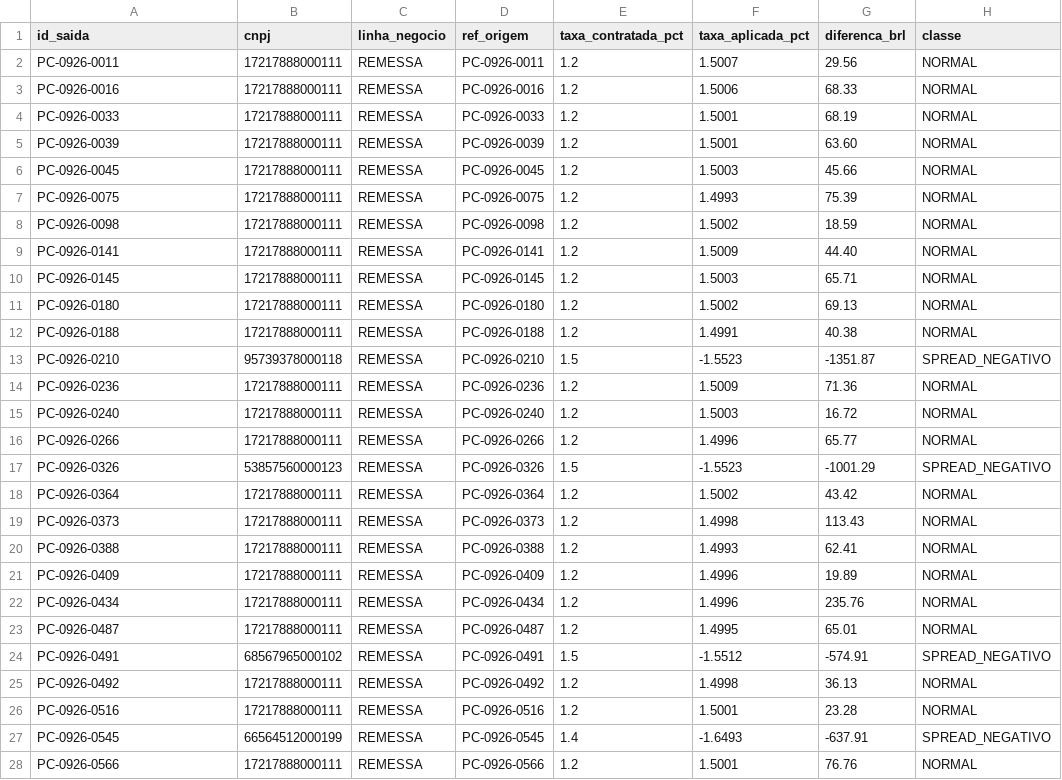
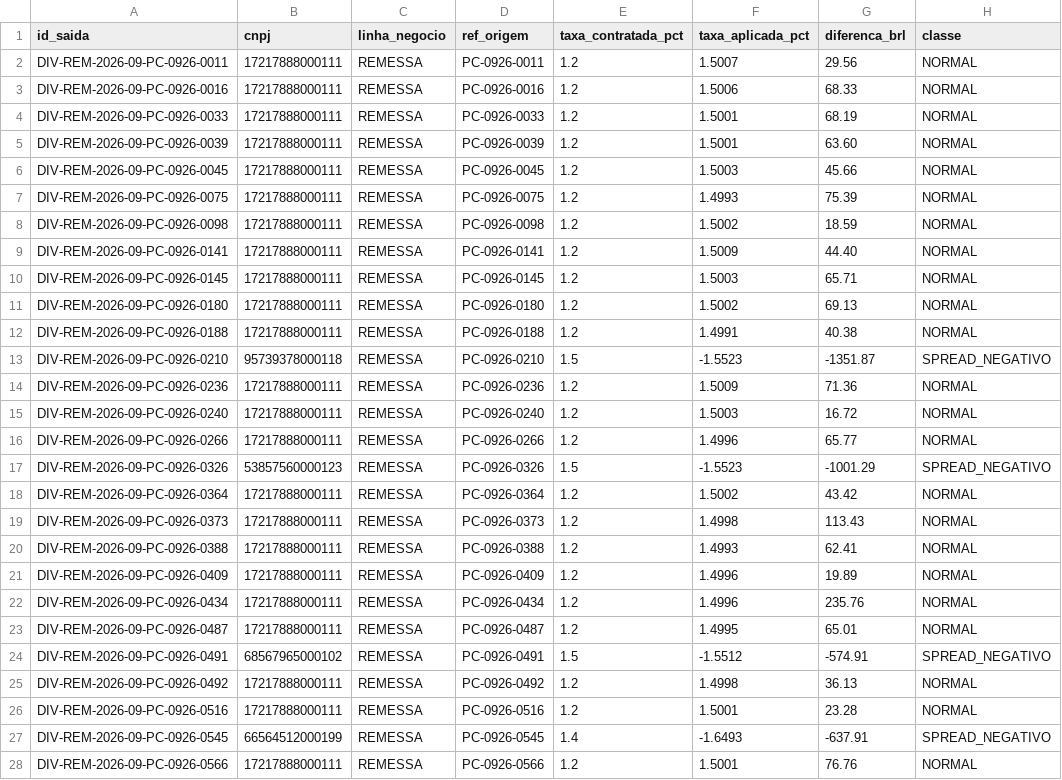
Before and after one commit to matos01pedro26-lab/hackaton_barte, a CSV file: saida/parcial/remessa_divergencias.csv, drawn as a sheet; only a part is shown; the diff names each change by its address in the sheet, - before the commit and + after, or states it on an @@ line.

```diff
--- a/saida/parcial/remessa_divergencias.csv
+++ b/saida/parcial/remessa_divergencias.csv
-A2 (id_saida): PC-0926-0011
+A2 (id_saida): DIV-REM-2026-09-PC-0926-0011
-A3 (id_saida): PC-0926-0016
+A3 (id_saida): DIV-REM-2026-09-PC-0926-0016
-A4 (id_saida): PC-0926-0033
+A4 (id_saida): DIV-REM-2026-09-PC-0926-0033
-A5 (id_saida): PC-0926-0039
+A5 (id_saida): DIV-REM-2026-09-PC-0926-0039
-A6 (id_saida): PC-0926-0045
+A6 (id_saida): DIV-REM-2026-09-PC-0926-0045
-A7 (id_saida): PC-0926-0075
+A7 (id_saida): DIV-REM-2026-09-PC-0926-0075
-A8 (id_saida): PC-0926-0098
+A8 (id_saida): DIV-REM-2026-09-PC-0926-0098
-A9 (id_saida): PC-0926-0141
+A9 (id_saida): DIV-REM-2026-09-PC-0926-0141
-A10 (id_saida): PC-0926-0145
+A10 (id_saida): DIV-REM-2026-09-PC-0926-0145
-A11 (id_saida): PC-0926-0180
+A11 (id_saida): DIV-REM-2026-09-PC-0926-0180
-A12 (id_saida): PC-0926-0188
+A12 (id_saida): DIV-REM-2026-09-PC-0926-0188
-A13 (id_saida): PC-0926-0210
+A13 (id_saida): DIV-REM-2026-09-PC-0926-0210
-A14 (id_saida): PC-0926-0236
+A14 (id_saida): DIV-REM-2026-09-PC-0926-0236
-A15 (id_saida): PC-0926-0240
+A15 (id_saida): DIV-REM-2026-09-PC-0926-0240
-A16 (id_saida): PC-0926-0266
+A16 (id_saida): DIV-REM-2026-09-PC-0926-0266
-A17 (id_saida): PC-0926-0326
+A17 (id_saida): DIV-REM-2026-09-PC-0926-0326
-A18 (id_saida): PC-0926-0364
+A18 (id_saida): DIV-REM-2026-09-PC-0926-0364
-A19 (id_saida): PC-0926-0373
+A19 (id_saida): DIV-REM-2026-09-PC-0926-0373
-A20 (id_saida): PC-0926-0388
+A20 (id_saida): DIV-REM-2026-09-PC-0926-0388
-A21 (id_saida): PC-0926-0409
+A21 (id_saida): DIV-REM-2026-09-PC-0926-0409
-A22 (id_saida): PC-0926-0434
+A22 (id_saida): DIV-REM-2026-09-PC-0926-0434
-A23 (id_saida): PC-0926-0487
+A23 (id_saida): DIV-REM-2026-09-PC-0926-0487
-A24 (id_saida): PC-0926-0491
+A24 (id_saida): DIV-REM-2026-09-PC-0926-0491
-A25 (id_saida): PC-0926-0492
+A25 (id_saida): DIV-REM-2026-09-PC-0926-0492
-A26 (id_saida): PC-0926-0516
+A26 (id_saida): DIV-REM-2026-09-PC-0926-0516
-A27 (id_saida): PC-0926-0545
+A27 (id_saida): DIV-REM-2026-09-PC-0926-0545
-A28 (id_saida): PC-0926-0566
+A28 (id_saida): DIV-REM-2026-09-PC-0926-0566
```
Also changed, not shown: saida/parcial/remessa_comissoes.csv, saida/parcial/remessa_pendencias.csv, 14 other files.
